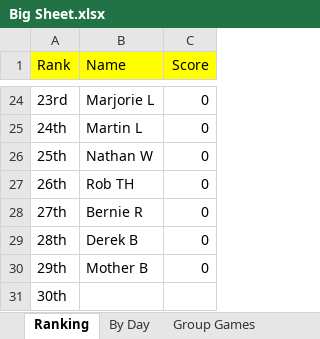
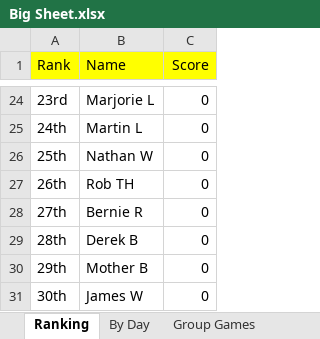
Before and after one commit to hairybloke68/FootieTake2, an Excel workbook: resources/Forms/Excel/Big Sheet.xlsx, sheet Ranking, drawn as a sheet; only a part is shown, gaps mark what is left out; values as stored, in another font and other column widths than the file's, no borders; charts and pictures not drawn; the diff names each change by its address in the sheet, - before the commit and + after, or states it on an @@ line.

```diff
--- a/resources/Forms/Excel/Big Sheet.xlsx (sheet Ranking)
+++ b/resources/Forms/Excel/Big Sheet.xlsx (sheet Ranking)
-B31 (Name): (empty)
+B31 (Name): James W
-C31 (Score): (empty)
+C31 (Score): 0
```
Also changed, not shown: sheet By Day, other sheet tabs, charts or pictures, 4 other files.
